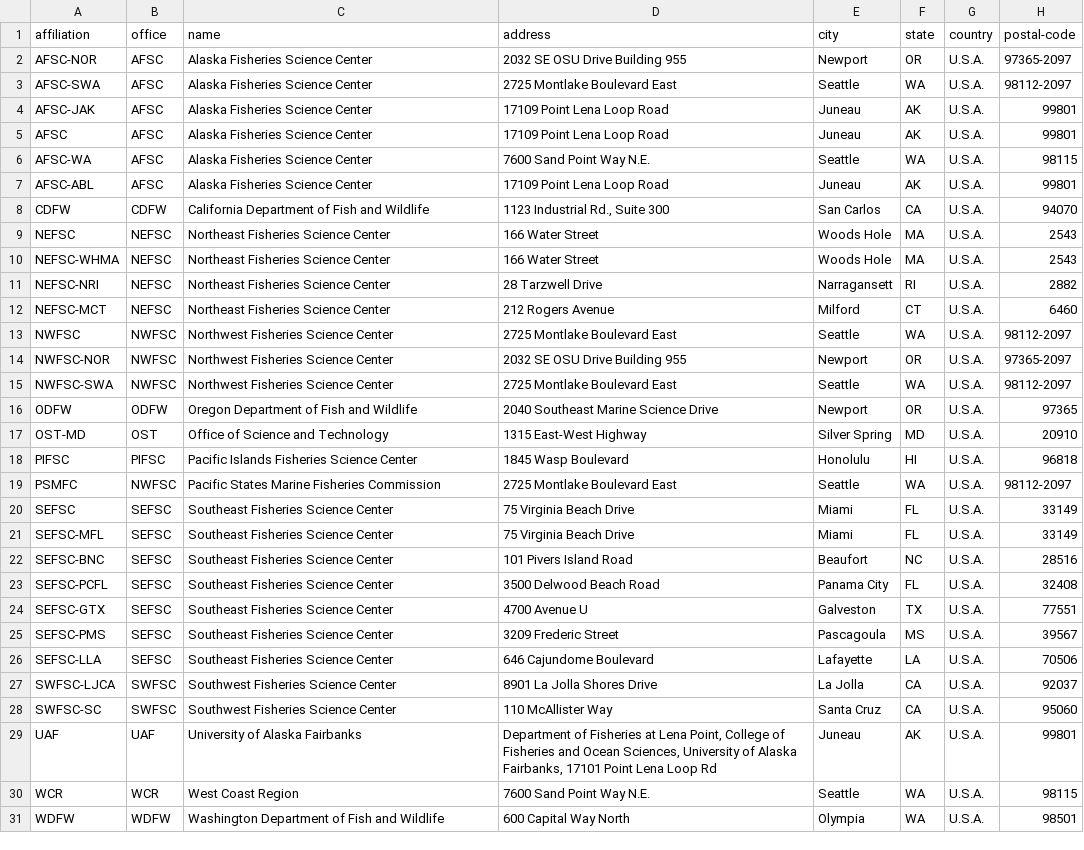
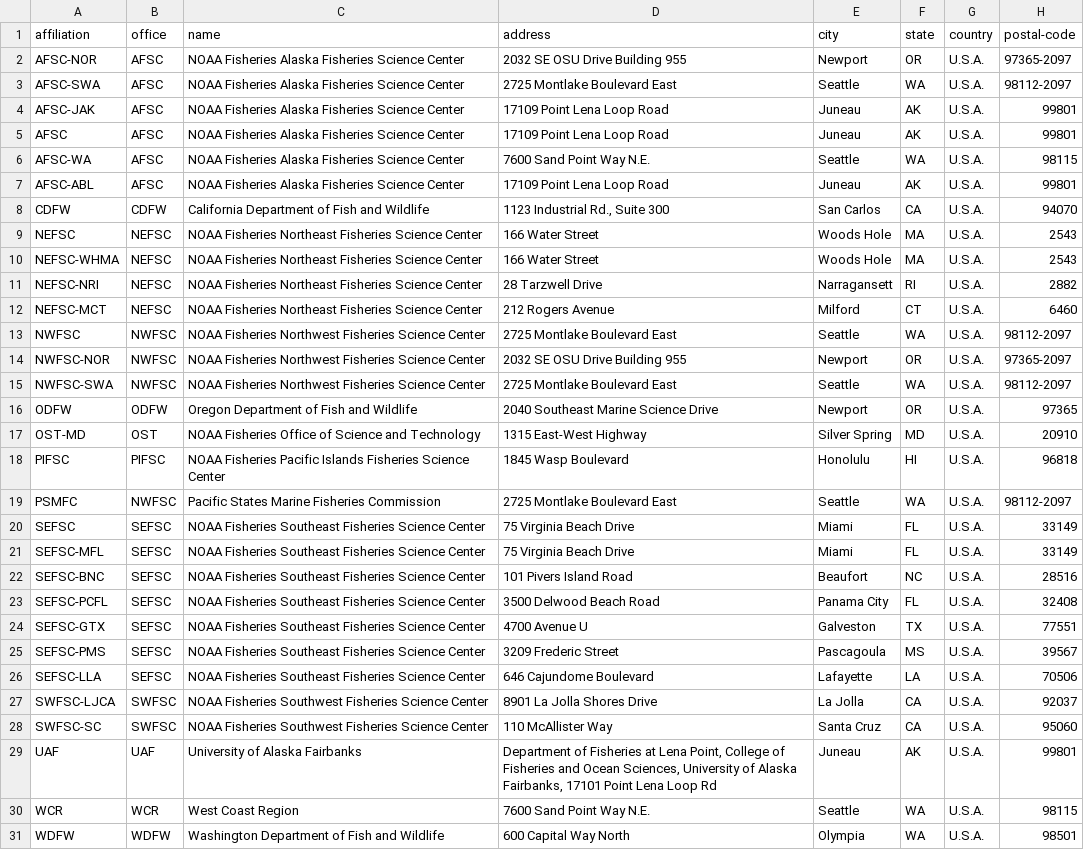
Before and after one commit to nmfs-ost/asar, a CSV file: inst/resources/affiliation_info.csv, drawn as a sheet.

Commit message:
update NOAA fisheries affiliations

```diff
--- a/inst/resources/affiliation_info.csv
+++ b/inst/resources/affiliation_info.csv
@@ -1,29 +1,29 @@
 affiliation,office,name,address,city,state,country,postal-code
-AFSC-NOR,AFSC,Alaska Fisheries Science Center,2032 SE OSU Drive Building 955,Newport,OR,U.S.A.,97365-2097
-AFSC-SWA,AFSC,Alaska Fisheries Science Center,2725 Montlake Boulevard East,Seattle,WA,U.S.A.,98112-2097
-AFSC-JAK,AFSC,Alaska Fisheries Science Center,17109 Point Lena Loop Road,Juneau,AK,U.S.A.,99801
-AFSC,AFSC,Alaska Fisheries Science Center,17109 Point Lena Loop Road,Juneau,AK,U.S.A.,99801
-AFSC-WA,AFSC,Alaska Fisheries Science Center,7600 Sand Point Way N.E.,Seattle,WA,U.S.A.,98115
-AFSC-ABL,AFSC,Alaska Fisheries Science Center,17109 Point Lena Loop Road,Juneau,AK,U.S.A.,99801
+AFSC-NOR,AFSC,NOAA Fisheries Alaska Fisheries Science Center,2032 SE OSU Drive Building 955,Newport,OR,U.S.A.,97365-2097
+AFSC-SWA,AFSC,NOAA Fisheries Alaska Fisheries Science Center,2725 Montlake Boulevard East,Seattle,WA,U.S.A.,98112-2097
+AFSC-JAK,AFSC,NOAA Fisheries Alaska Fisheries Science Center,17109 Point Lena Loop Road,Juneau,AK,U.S.A.,99801
+AFSC,AFSC,NOAA Fisheries Alaska Fisheries Science Center,17109 Point Lena Loop Road,Juneau,AK,U.S.A.,99801
+AFSC-WA,AFSC,NOAA Fisheries Alaska Fisheries Science Center,7600 Sand Point Way N.E.,Seattle,WA,U.S.A.,98115
+AFSC-ABL,AFSC,NOAA Fisheries Alaska Fisheries Science Center,17109 Point Lena Loop Road,Juneau,AK,U.S.A.,99801
 CDFW,CDFW,California Department of Fish and Wildlife,"1123 Industrial Rd., Suite 300",San Carlos,CA,U.S.A.,94070
-NEFSC,NEFSC,Northeast Fisheries Science Center,166 Water Street,Woods Hole,MA,U.S.A.,2543
-NEFSC-WHMA,NEFSC,Northeast Fisheries Science Center,166 Water Street,Woods Hole,MA,U.S.A.,2543
-NEFSC-NRI,NEFSC,Northeast Fisheries Science Center,28 Tarzwell Drive,Narragansett,RI,U.S.A.,2882
-NEFSC-MCT,NEFSC,Northeast Fisheries Science Center,212 Rogers Avenue,Milford,CT,U.S.A.,6460
-NWFSC,NWFSC,Northwest Fisheries Science Center,2725 Montlake Boulevard East,Seattle,WA,U.S.A.,98112-2097
-NWFSC-NOR,NWFSC,Northwest Fisheries Science Center,2032 SE OSU Drive Building 955,Newport,OR,U.S.A.,97365-2097
-NWFSC-SWA,NWFSC,Northwest Fisheries Science Center,2725 Montlake Boulevard East,Seattle,WA,U.S.A.,98112-2097
+NEFSC,NEFSC,NOAA Fisheries Northeast Fisheries Science Center,166 Water Street,Woods Hole,MA,U.S.A.,2543
+NEFSC-WHMA,NEFSC,NOAA Fisheries Northeast Fisheries Science Center,166 Water Street,Woods Hole,MA,U.S.A.,2543
+NEFSC-NRI,NEFSC,NOAA Fisheries Northeast Fisheries Science Center,28 Tarzwell Drive,Narragansett,RI,U.S.A.,2882
+NEFSC-MCT,NEFSC,NOAA Fisheries Northeast Fisheries Science Center,212 Rogers Avenue,Milford,CT,U.S.A.,6460
+NWFSC,NWFSC,NOAA Fisheries Northwest Fisheries Science Center,2725 Montlake Boulevard East,Seattle,WA,U.S.A.,98112-2097
+NWFSC-NOR,NWFSC,NOAA Fisheries Northwest Fisheries Science Center,2032 SE OSU Drive Building 955,Newport,OR,U.S.A.,97365-2097
+NWFSC-SWA,NWFSC,NOAA Fisheries Northwest Fisheries Science Center,2725 Montlake Boulevard East,Seattle,WA,U.S.A.,98112-2097
 ODFW,ODFW,Oregon Department of Fish and Wildlife,2040 Southeast Marine Science Drive,Newport,OR,U.S.A.,97365
-OST-MD,OST,Office of Science and Technology,1315 East-West Highway,Silver Spring,MD,U.S.A.,20910
-PIFSC,PIFSC,Pacific Islands Fisheries Science Center,1845 Wasp Boulevard,Honolulu,HI,U.S.A.,96818
+OST-MD,OST,NOAA Fisheries Office of Science and Technology,1315 East-West Highway,Silver Spring,MD,U.S.A.,20910
+PIFSC,PIFSC,NOAA Fisheries Pacific Islands Fisheries Science Center,1845 Wasp Boulevard,Honolulu,HI,U.S.A.,96818
 PSMFC,NWFSC,Pacific States Marine Fisheries Commission,2725 Montlake Boulevard East,Seattle,WA,U.S.A.,98112-2097
-SEFSC,SEFSC,Southeast Fisheries Science Center,75 Virginia Beach Drive,Miami,FL,U.S.A.,33149
-SEFSC-MFL,SEFSC,Southeast Fisheries Science Center,75 Virginia Beach Drive,Miami,FL,U.S.A.,33149
-SEFSC-BNC,SEFSC,Southeast Fisheries Science Center,101 Pivers Island Road,Beaufort,NC,U.S.A.,28516
-SEFSC-PCFL,SEFSC,Southeast Fisheries Science Center,3500 Delwood Beach Road,Panama City,FL,U.S.A.,32408
-SEFSC-GTX,SEFSC,Southeast Fisheries Science Center,4700 Avenue U,Galveston,TX,U.S.A.,77551
-SEFSC-PMS,SEFSC,Southeast Fisheries Science Center,3209 Frederic Street,Pascagoula,MS,U.S.A.,39567
-SEFSC-LLA,SEFSC,Southeast Fisheries Science Center,646 Cajundome Boulevard,Lafayette,LA,U.S.A.,70506
-SWFSC-LJCA,SWFSC,Southwest Fisheries Science Center,8901 La Jolla Shores Drive,La Jolla,CA,U.S.A.,92037
-SWFSC-SC,SWFSC,Southwest Fisheries Science Center,110 McAllister Way,Santa Cruz,CA,U.S.A.,95060
+SEFSC,SEFSC,NOAA Fisheries Southeast Fisheries Science Center,75 Virginia Beach Drive,Miami,FL,U.S.A.,33149
+SEFSC-MFL,SEFSC,NOAA Fisheries Southeast Fisheries Science Center,75 Virginia Beach Drive,Miami,FL,U.S.A.,33149
+SEFSC-BNC,SEFSC,NOAA Fisheries Southeast Fisheries Science Center,101 Pivers Island Road,Beaufort,NC,U.S.A.,28516
+SEFSC-PCFL,SEFSC,NOAA Fisheries Southeast Fisheries Science Center,3500 Delwood Beach Road,Panama City,FL,U.S.A.,32408
+SEFSC-GTX,SEFSC,NOAA Fisheries Southeast Fisheries Science Center,4700 Avenue U,Galveston,TX,U.S.A.,77551
+SEFSC-PMS,SEFSC,NOAA Fisheries Southeast Fisheries Science Center,3209 Frederic Street,Pascagoula,MS,U.S.A.,39567
+SEFSC-LLA,SEFSC,NOAA Fisheries Southeast Fisheries Science Center,646 Cajundome Boulevard,Lafayette,LA,U.S.A.,70506
+SWFSC-LJCA,SWFSC,NOAA Fisheries Southwest Fisheries Science Center,8901 La Jolla Shores Drive,La Jolla,CA,U.S.A.,92037
+SWFSC-SC,SWFSC,NOAA Fisheries Southwest Fisheries Science Center,110 McAllister Way,Santa Cruz,CA,U.S.A.,95060
 UAF,UAF,University of Alaska Fairbanks,"Department of Fisheries at Lena Point, College of Fisheries and Ocean Sciences, University of Alaska Fairbanks, 17101 Point Lena Loop Rd",Juneau,AK,U.S.A.,99801
```
